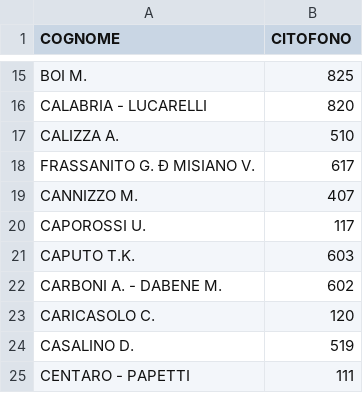
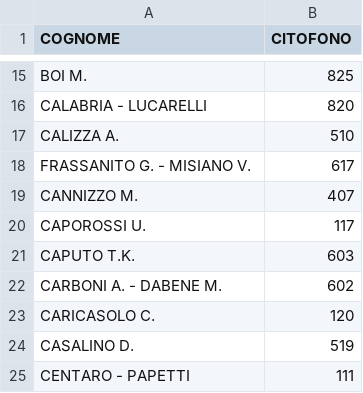
Before and after one commit to z3aroma/z3aroma.github.io, a CSV file: data/citofoni_z3a.csv, drawn as a sheet; only a part is shown, gaps mark what is left out; the diff names each change by its address in the sheet, - before the commit and + after, or states it on an @@ line.

Commit message:
update data

```diff
--- a/data/citofoni_z3a.csv
+++ b/data/citofoni_z3a.csv
-A18 (COGNOME): FRASSANITO G. Ð MISIANO V.
+A18 (COGNOME): FRASSANITO G. - MISIANO V.
```
